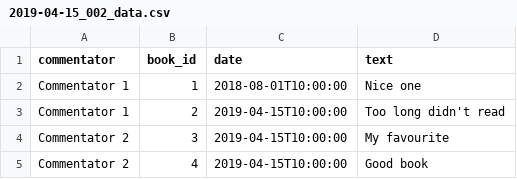
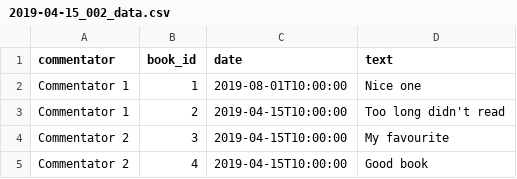
Before and after one commit to ILyaCyclone/otus-spring-hw, a CSV file: library/src/main/resources/db/changelog/data/2019-04-15_002_data.csv, drawn as a sheet.

Commit message:
CommentRepository with readonly tests and liquibase test data

```diff
--- a/library/src/main/resources/db/changelog/data/2019-04-15_002_data.csv
+++ b/library/src/main/resources/db/changelog/data/2019-04-15_002_data.csv
@@ -1,3 +1,3 @@
 commentator,book_id,date,text
-Commentator 1,1,2018-08-01T10:00:00,Nice one
+Commentator 1,1,2019-08-01T10:00:00,Nice one
 Commentator 1,2,2019-04-15T10:00:00,Too long didn't read
```
Also changed, not shown: 9 other files.
